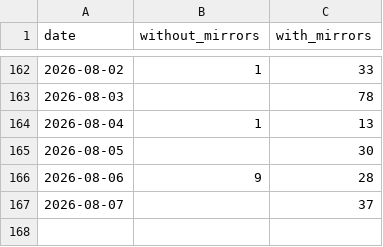
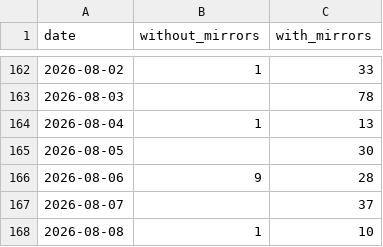
Before and after one commit to anulum/scpn-fusion-core, a CSV file: downloads/scpn-fusion.csv, drawn as a sheet; only a part is shown, gaps mark what is left out.

```diff
--- a/downloads/scpn-fusion.csv
+++ b/downloads/scpn-fusion.csv
@@ -167 +167,2 @@ date,without_mirrors,with_mirrors
 2026-08-07,,37
+2026-08-08,1,10
```
